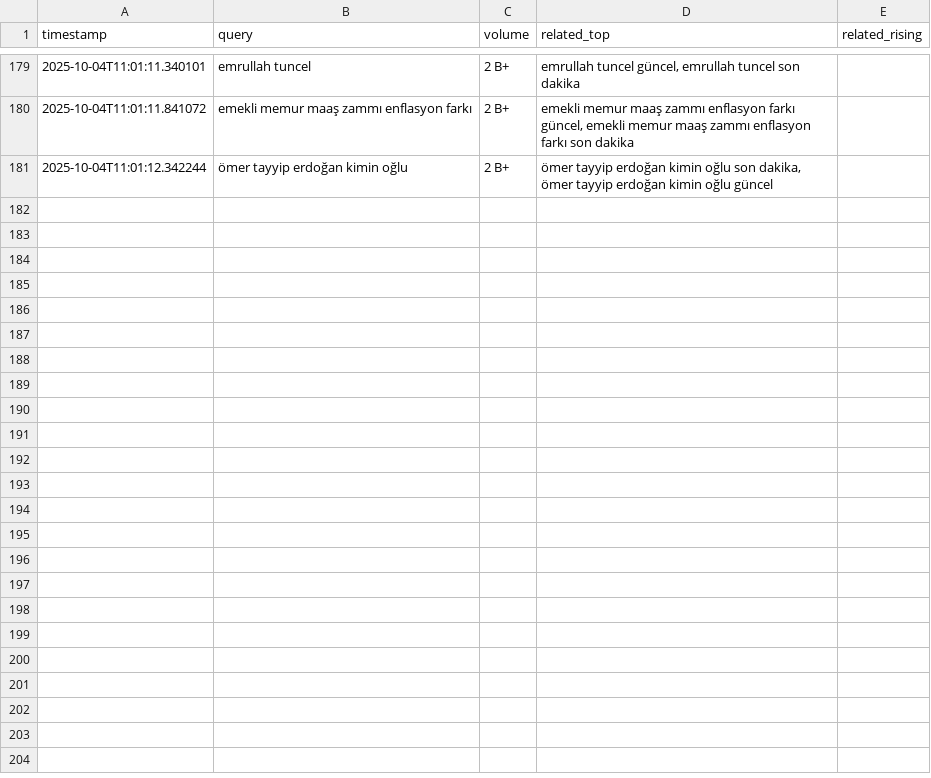
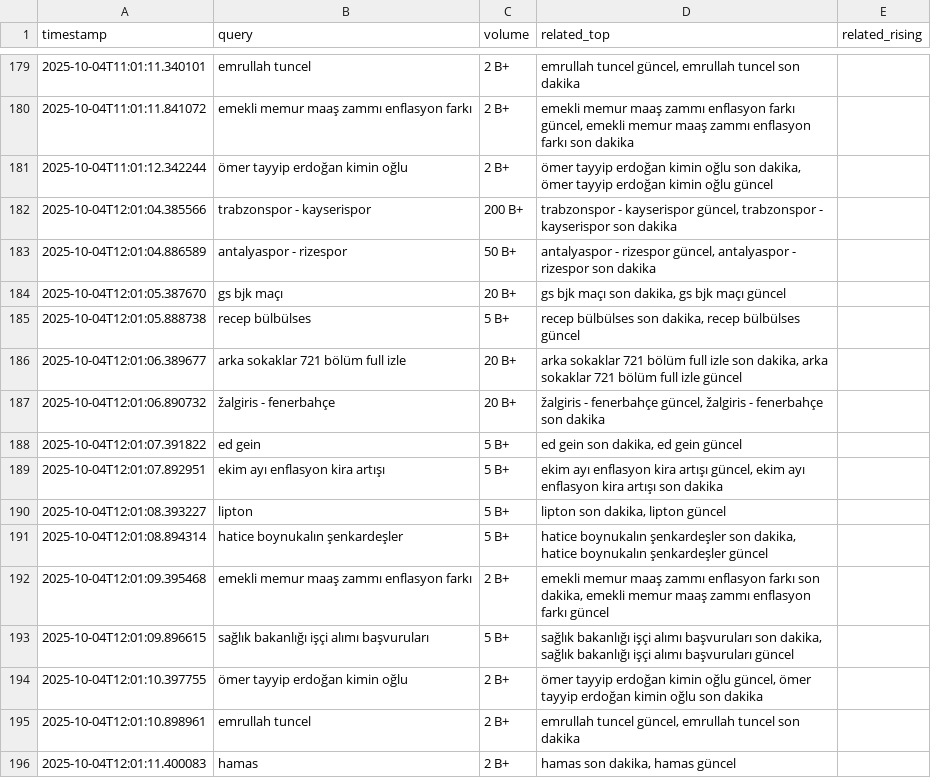
Before and after one commit to igyccmt/trends-scraper, a CSV file: trends_2025-10-04.csv, drawn as a sheet; only a part is shown, gaps mark what is left out.

```diff
--- a/trends_2025-10-04.csv
+++ b/trends_2025-10-04.csv
@@ -181 +181,16 @@ timestamp,query,volume,related_top,related_rising
 2025-10-04T11:01:12.342244,ömer tayyip erdoğan kimin oğlu,2 B+,"ömer tayyip erdoğan kimin oğlu son dakika, ömer tayyip erdoğan kimin oğlu güncel",
+2025-10-04T12:01:04.385566,trabzonspor - kayserispor,200 B+,"trabzonspor - kayserispor güncel, trabzonspor - kayserispor son dakika",
+2025-10-04T12:01:04.886589,antalyaspor - rizespor,50 B+,"antalyaspor - rizespor güncel, antalyaspor - rizespor son dakika",
+2025-10-04T12:01:05.387670,gs bjk maçı,20 B+,"gs bjk maçı son dakika, gs bjk maçı güncel",
+2025-10-04T12:01:05.888738,recep bülbülses,5 B+,"recep bülbülses son dakika, recep bülbülses güncel",
+2025-10-04T12:01:06.389677,arka sokaklar 721 bölüm full izle,20 B+,"arka sokaklar 721 bölüm full izle son dakika, arka sokaklar 721 bölüm full izle güncel",
+2025-10-04T12:01:06.890732,žalgiris - fenerbahçe,20 B+,"žalgiris - fenerbahçe güncel, žalgiris - fenerbahçe son dakika",
+2025-10-04T12:01:07.391822,ed gein,5 B+,"ed gein son dakika, ed gein güncel",
+2025-10-04T12:01:07.892951,ekim ayı enflasyon kira artışı,5 B+,"ekim ayı enflasyon kira artışı güncel, ekim ayı enflasyon kira artışı son dakika",
+2025-10-04T12:01:08.393227,lipton,5 B+,"lipton son dakika, lipton güncel",
+2025-10-04T12:01:08.894314,hatice boynukalın şenkardeşler,5 B+,"hatice boynukalın şenkardeşler son dakika, hatice boynukalın şenkardeşler güncel",
+2025-10-04T12:01:09.395468,emekli memur maaş zammı enflasyon farkı,2 B+,"emekli memur maaş zammı enflasyon farkı son dakika, emekli memur maaş zammı enflasyon farkı güncel",
+2025-10-04T12:01:09.896615,sağlık bakanlığı işçi alımı başvuruları,5 B+,"sağlık bakanlığı işçi alımı başvuruları son dakika, sağlık bakanlığı işçi alımı başvuruları güncel",
+2025-10-04T12:01:10.397755,ömer tayyip erdoğan kimin oğlu,2 B+,"ömer tayyip erdoğan kimin oğlu güncel, ömer tayyip erdoğan kimin oğlu son dakika",
+2025-10-04T12:01:10.898961,emrullah tuncel,2 B+,"emrullah tuncel güncel, emrullah tuncel son dakika",
+2025-10-04T12:01:11.400083,hamas,2 B+,"hamas son dakika, hamas güncel",
```
Also changed, not shown: trends.csv.
